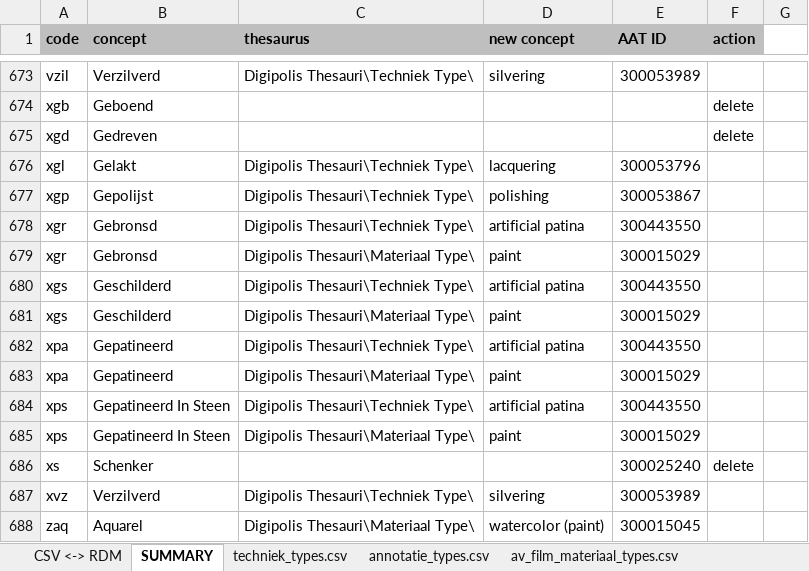
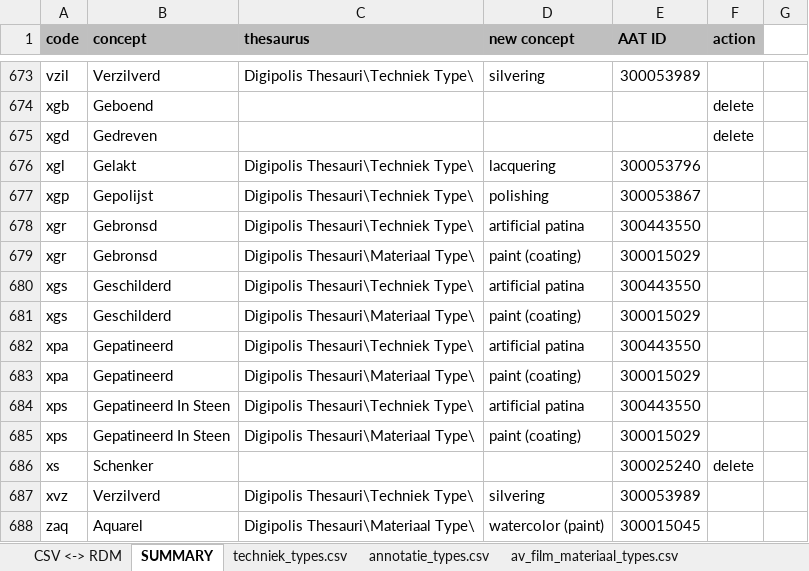
Before and after one commit to delving/digipolis-arches-pkg, an Excel workbook: admin/rdm/Digipolis_Lookup_RDM_Cleaning.xlsx, sheet SUMMARY, drawn as a sheet; only a part is shown, gaps mark what is left out; values as stored, in another font and other column widths than the file's, no borders; the diff names each change by its address in the sheet, - before the commit and + after, or states it on an @@ line.

Commit message:
fixed label of "paint" to "paint (coating)"

```diff
--- a/admin/rdm/Digipolis_Lookup_RDM_Cleaning.xlsx (sheet SUMMARY)
+++ b/admin/rdm/Digipolis_Lookup_RDM_Cleaning.xlsx (sheet SUMMARY)
-D679 (new concept): paint
+D679 (new concept): paint (coating)
-D681 (new concept): paint
+D681 (new concept): paint (coating)
-D683 (new concept): paint
+D683 (new concept): paint (coating)
-D685 (new concept): paint
+D685 (new concept): paint (coating)
```
Also changed, not shown: sheet techniek_types.csv.
